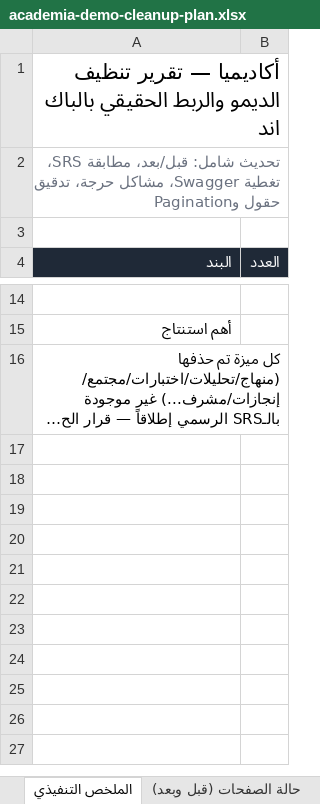
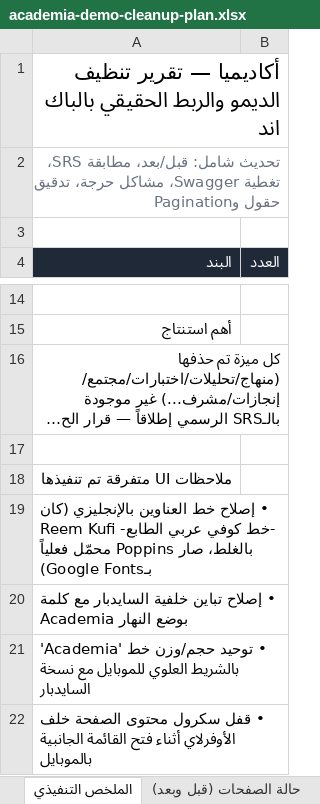
Before and after one commit to rebhi-2002/pixely-frame-magic, an Excel workbook: Shared/academia-demo-cleanup-plan.xlsx, sheet الملخص التنفيذي, drawn as a sheet; only a part is shown, gaps mark what is left out; long unchanged cells end in …; values as stored, in another font and other column widths than the file's, no borders; the diff covers the shown part only; the diff names each change by its address in the sheet, - before the commit and + after, or states it on an @@ line.

```diff
--- a/Shared/academia-demo-cleanup-plan.xlsx (sheet الملخص التنفيذي)
+++ b/Shared/academia-demo-cleanup-plan.xlsx (sheet الملخص التنفيذي)
+row 17: (empty)
+row 18: ملاحظات UI متفرقة تم تنفيذها
+row 19: • إصلاح خط العناوين بالإنجليزي (كان Reem Kufi -خط كوفي عربي الطابع- بالغلط، صار Poppins محمّل فعلياً بـGoogle Fonts)
+row 20: • إصلاح تباين خلفية السايدبار مع كلمة Academia بوضع النهار
+row 21: • توحيد حجم/وزن خط 'Academia' بالشريط العلوي للموبايل مع نسخة السايدبار
+row 22: • قفل سكرول محتوى الصفحة خلف الأوفرلاي أثناء فتح القائمة الجانبية بالموبايل
```
Also changed, not shown: 6 added rows elsewhere in this sheet, sheet تدقيق الحقول والـPagination, sheet مشاكل حرجة بالباك اند, sheet مطابقة SRS, other sheet tabs, 3 other files.
